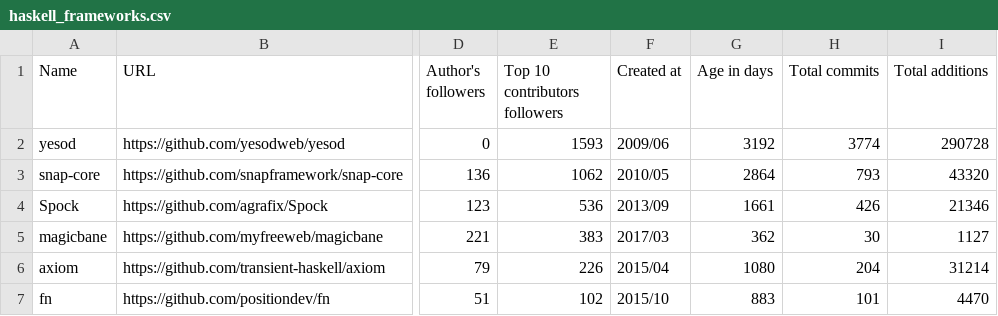
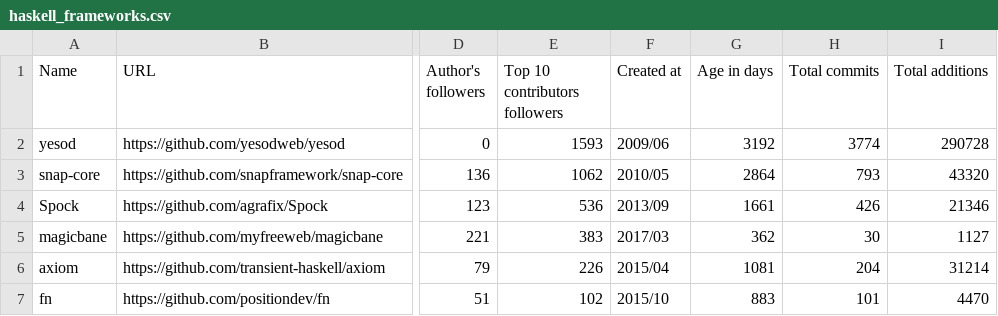
Before and after one commit to fedir/ghstat, a CSV file: stats/haskell_frameworks.csv, drawn as a sheet; only a part is shown, gaps mark what is left out; the diff names each change by its address in the sheet, - before the commit and + after, or states it on an @@ line.

```diff
--- a/stats/haskell_frameworks.csv
+++ b/stats/haskell_frameworks.csv
-G6 (Age in days): 1080
+G6 (Age in days): 1081
```
Also changed, not shown: stats/all_frameworks.csv, stats/go_frameworks.csv, 4 other files.
